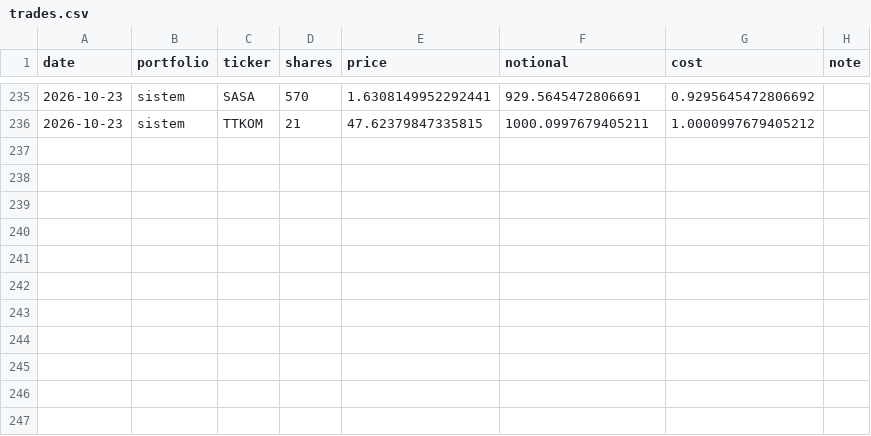
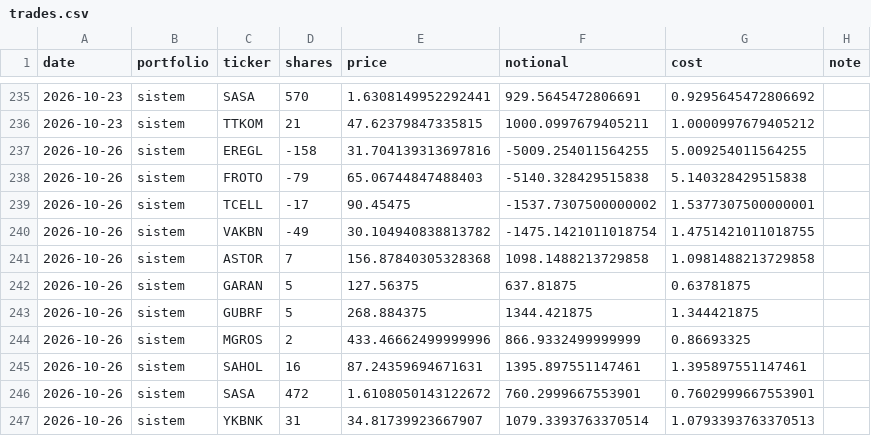
Before and after one commit to efehandereci-arch/meta-labeling-research, a CSV file: paper/trades.csv, drawn as a sheet; only a part is shown, gaps mark what is left out; the diff names each change by its address in the sheet, - before the commit and + after, or states it on an @@ line.

```diff
--- a/paper/trades.csv
+++ b/paper/trades.csv
+row 237: 2026-10-26 | sistem | EREGL | -158 | 31.704139313697816 | -5009.254011564255 | 5.009254011564255
+row 238: 2026-10-26 | sistem | FROTO | -79 | 65.06744847488403 | -5140.328429515838 | 5.140328429515838
+row 239: 2026-10-26 | sistem | TCELL | -17 | 90.45475 | -1537.7307500000002 | 1.5377307500000001
+row 240: 2026-10-26 | sistem | VAKBN | -49 | 30.104940838813782 | -1475.1421011018754 | 1.4751421011018755
+row 241: 2026-10-26 | sistem | ASTOR | 7 | 156.87840305328368 | 1098.1488213729858 | 1.0981488213729858
+row 242: 2026-10-26 | sistem | GARAN | 5 | 127.56375 | 637.81875 | 0.63781875
+row 243: 2026-10-26 | sistem | GUBRF | 5 | 268.884375 | 1344.421875 | 1.344421875
+row 244: 2026-10-26 | sistem | MGROS | 2 | 433.46662499999996 | 866.9332499999999 | 0.86693325
+row 245: 2026-10-26 | sistem | SAHOL | 16 | 87.24359694671631 | 1395.897551147461 | 1.395897551147461
+row 246: 2026-10-26 | sistem | SASA | 472 | 1.6108050143122672 | 760.2999667553901 | 0.7602999667553901
+row 247: 2026-10-26 | sistem | YKBNK | 31 | 34.81739923667907 | 1079.3393763370514 | 1.0793393763370513
```
Also changed, not shown: paper/decisions.csv, paper/equity.csv, 2 other files.
